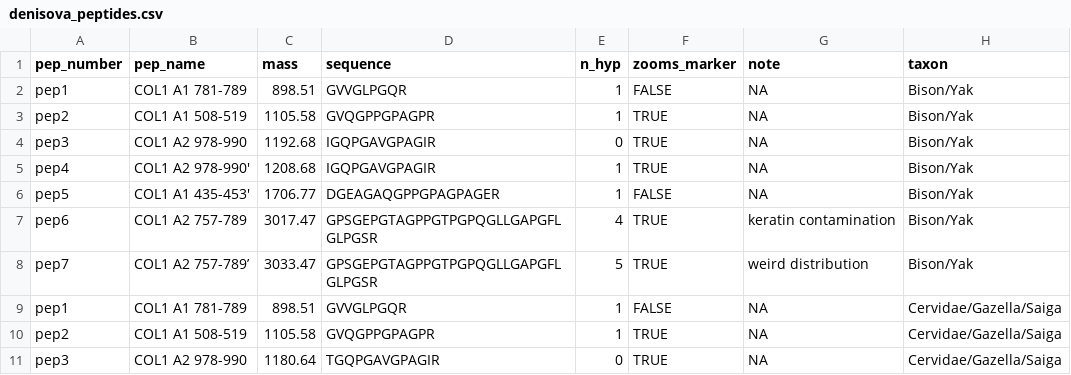
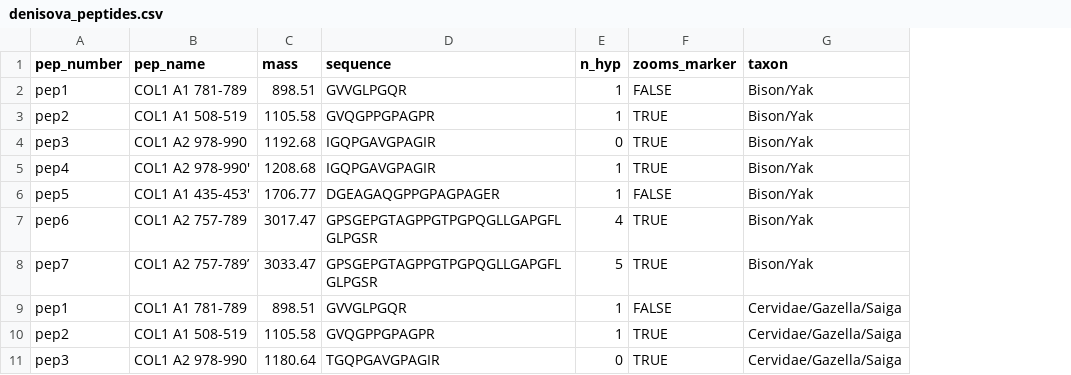
Before and after one commit to ismaRP/MDS_Denisova, a CSV file: data/denisova_peptides.csv, drawn as a sheet; only a part is shown; the diff names each change by its address in the sheet, - before the commit and + after, or states it on an @@ line.

Commit message:
Remove notes on peptides

```diff
--- a/data/denisova_peptides.csv
+++ b/data/denisova_peptides.csv
-column G (note), rows 2-11: NA | NA | NA | NA | NA | keratin contamination | weird distribution | NA | NA | NA
```
Also changed, not shown: data/bison_yak_peptides.csv, 1 other file.
